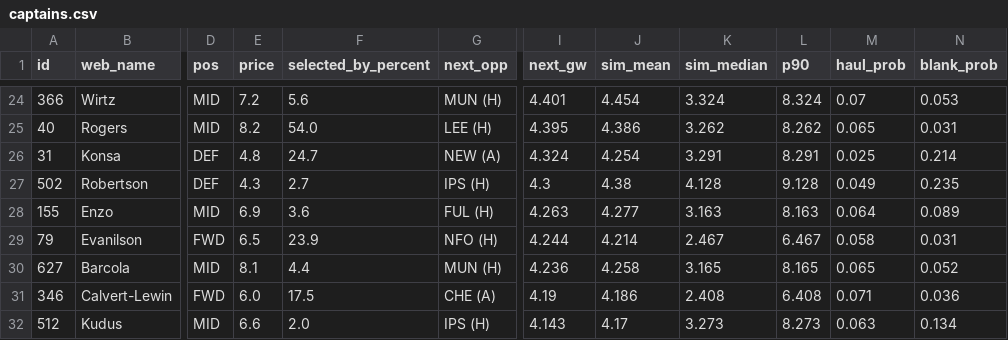
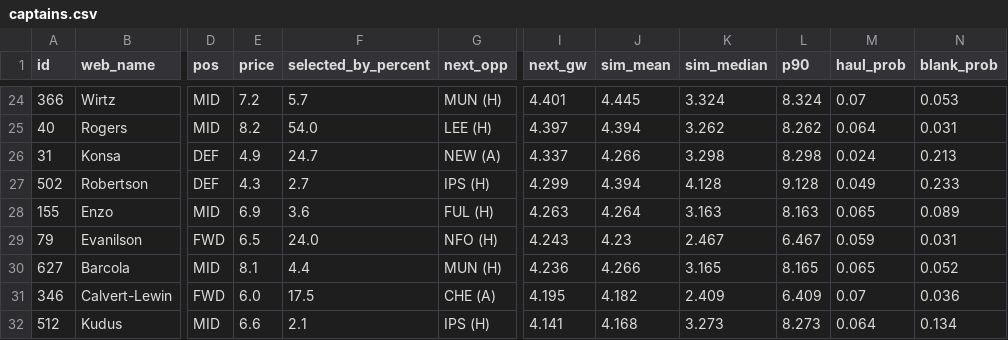
Before and after one commit to arlind55/fplproject, a CSV file: data/current/captains.csv, drawn as a sheet; only a part is shown, gaps mark what is left out; the diff covers the shown part only; the diff names each change by its address in the sheet, - before the commit and + after, or states it on an @@ line.

```diff
--- a/data/current/captains.csv
+++ b/data/current/captains.csv
-F24 (selected_by_percent): 5.6
+F24 (selected_by_percent): 5.7
-J24 (sim_mean): 4.454
+J24 (sim_mean): 4.445
-I25 (next_gw): 4.395
+I25 (next_gw): 4.397
-J25 (sim_mean): 4.386
+J25 (sim_mean): 4.394
-M25 (haul_prob): 0.065
+M25 (haul_prob): 0.064
-E26 (price): 4.8
+E26 (price): 4.9
-I26 (next_gw): 4.324
+I26 (next_gw): 4.337
-J26 (sim_mean): 4.254
+J26 (sim_mean): 4.266
-K26 (sim_median): 3.291
+K26 (sim_median): 3.298
-L26 (p90): 8.291
+L26 (p90): 8.298
-M26 (haul_prob): 0.025
+M26 (haul_prob): 0.024
-N26 (blank_prob): 0.214
+N26 (blank_prob): 0.213
-I27 (next_gw): 4.3
+I27 (next_gw): 4.299
-J27 (sim_mean): 4.38
+J27 (sim_mean): 4.394
-N27 (blank_prob): 0.235
+N27 (blank_prob): 0.233
-J28 (sim_mean): 4.277
+J28 (sim_mean): 4.264
-M28 (haul_prob): 0.064
+M28 (haul_prob): 0.065
-F29 (selected_by_percent): 23.9
+F29 (selected_by_percent): 24.0
-I29 (next_gw): 4.244
+I29 (next_gw): 4.243
-J29 (sim_mean): 4.214
+J29 (sim_mean): 4.23
-M29 (haul_prob): 0.058
+M29 (haul_prob): 0.059
-J30 (sim_mean): 4.258
+J30 (sim_mean): 4.266
-I31 (next_gw): 4.19
+I31 (next_gw): 4.195
-J31 (sim_mean): 4.186
+J31 (sim_mean): 4.182
-K31 (sim_median): 2.408
+K31 (sim_median): 2.409
-L31 (p90): 6.408
+L31 (p90): 6.409
-M31 (haul_prob): 0.071
+M31 (haul_prob): 0.07
-F32 (selected_by_percent): 2.0
+F32 (selected_by_percent): 2.1
-I32 (next_gw): 4.143
+I32 (next_gw): 4.141
-J32 (sim_mean): 4.17
+J32 (sim_mean): 4.168
-M32 (haul_prob): 0.063
+M32 (haul_prob): 0.064
```
Also changed, not shown: 1 added row, 1 removed row and 86 edited cells elsewhere in this file, data/current/fixture_model.csv, data/current/players.csv, 11 other files.
